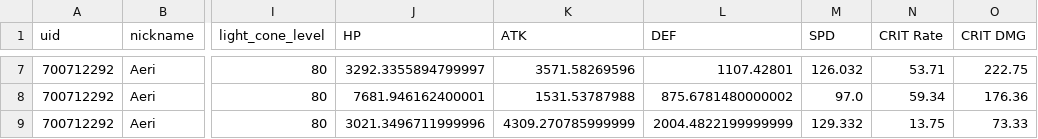
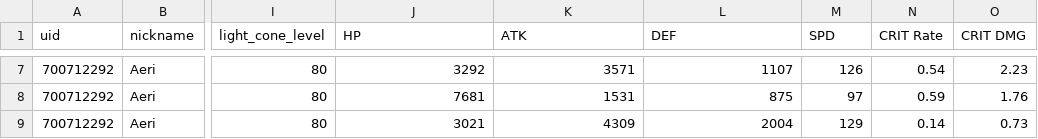
Before and after one commit to Justine2403/hsr-etl-pipeline, a CSV file: data/processed/characters_700712292.csv, drawn as a sheet; only a part is shown, gaps mark what is left out; the diff covers the shown part only; the diff names each change by its address in the sheet, - before the commit and + after, or states it on an @@ line.

```diff
--- a/data/processed/characters_700712292.csv
+++ b/data/processed/characters_700712292.csv
-J7 (HP): 3292.3355894799997
+J7 (HP): 3292
-K7 (ATK): 3571.58269596
+K7 (ATK): 3571
-L7 (DEF): 1107.42801
+L7 (DEF): 1107
-M7 (SPD): 126.032
+M7 (SPD): 126
-N7 (CRIT Rate): 53.71
+N7 (CRIT Rate): 0.54
-O7 (CRIT DMG): 222.75
+O7 (CRIT DMG): 2.23
-J8 (HP): 7681.946162400001
+J8 (HP): 7681
-K8 (ATK): 1531.53787988
+K8 (ATK): 1531
-L8 (DEF): 875.6781480000002
+L8 (DEF): 875
-M8 (SPD): 97.0
+M8 (SPD): 97
-N8 (CRIT Rate): 59.34
+N8 (CRIT Rate): 0.59
-O8 (CRIT DMG): 176.36
+O8 (CRIT DMG): 1.76
-J9 (HP): 3021.3496711999996
+J9 (HP): 3021
-K9 (ATK): 4309.270785999999
+K9 (ATK): 4309
-L9 (DEF): 2004.4822199999999
+L9 (DEF): 2004
-M9 (SPD): 129.332
+M9 (SPD): 129
-N9 (CRIT Rate): 13.75
+N9 (CRIT Rate): 0.14
-O9 (CRIT DMG): 73.33
+O9 (CRIT DMG): 0.73
```
Also changed, not shown: 30 edited cells elsewhere in this file, 3 other files.
